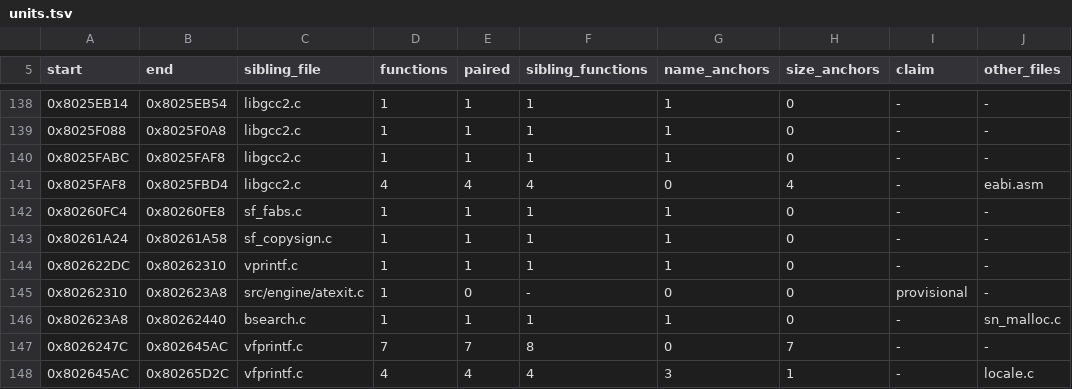
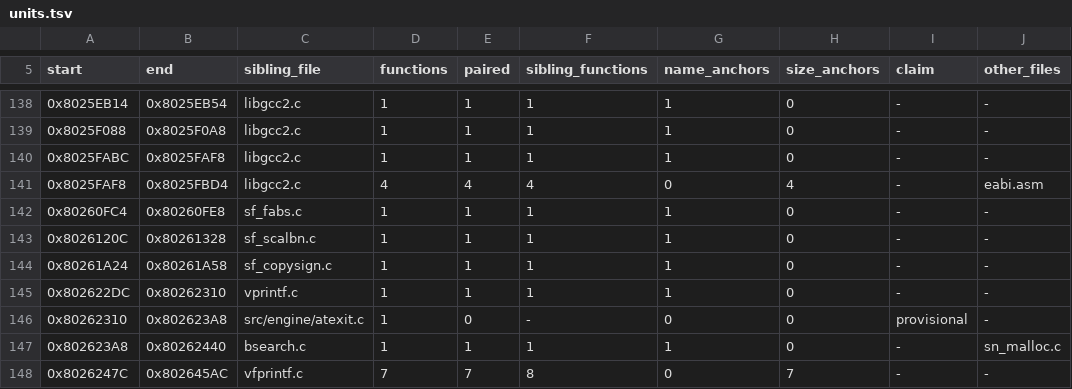
Before and after one commit to mitsevox/nflstreet2, a TSV file: config/GN7E69-rev0/boundaries/units.tsv, drawn as a sheet; only a part is shown, gaps mark what is left out; the shorter side is filled out with more unchanged rows.

```diff
--- a/config/GN7E69-rev0/boundaries/units.tsv
+++ b/config/GN7E69-rev0/boundaries/units.tsv
@@ -142,2 +142,3 @@ start	end	sibling_file	functions	paired	sibling_functions	name_anchors	size_anch
 0x80260FC4	0x80260FE8	sf_fabs.c	1	1	1	1	0	-	-
+0x8026120C	0x80261328	sf_scalbn.c	1	1	1	1	0	-	-
 0x80261A24	0x80261A58	sf_copysign.c	1	1	1	1	0	-	-
```
Also changed, not shown: config/GN7E69-rev0/boundaries/edges.tsv, config/GN7E69-rev0/boundaries/names.tsv, 6 other files.
